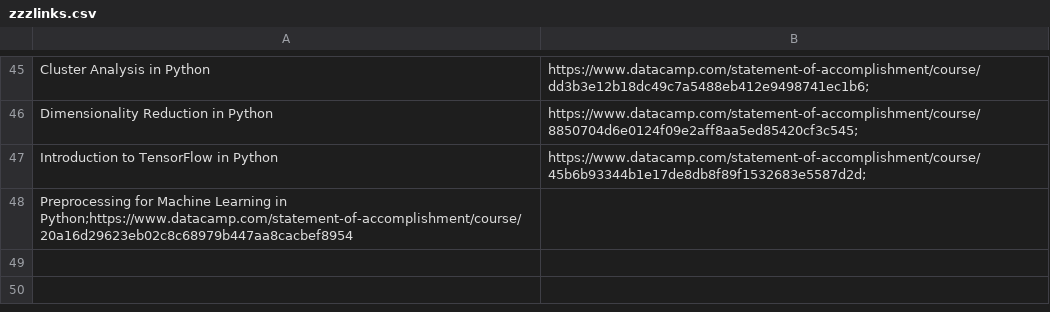
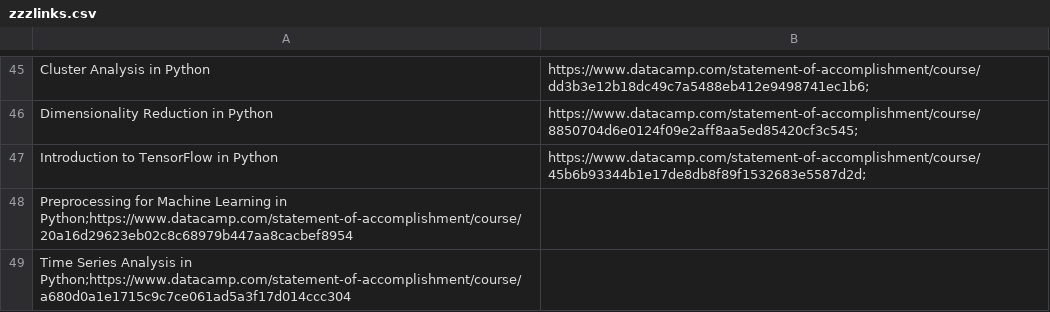
Before and after one commit to ggjuancamilo/DataCamp, a CSV file: Certificates/Courses/zzzlinks.csv, drawn as a sheet; only a part is shown, gaps mark what is left out.

Commit message:
time series cert

```diff
--- a/Certificates/Courses/zzzlinks.csv
+++ b/Certificates/Courses/zzzlinks.csv
@@ -48 +48,2 @@ Introduction to TensorFlow in Python,https://www.datacamp.com/statement-of-accom
 Preprocessing for Machine Learning in Python;https://www.datacamp.com/statement-of-accomplishment/course/20a16d29623eb02c8c68979b447aa8cacbef8954
+Time Series Analysis in Python;https://www.datacamp.com/statement-of-accomplishment/course/a680d0a1e1715c9c7ce061ad5a3f17d014ccc304
```
Also changed, not shown: 33 other files.
